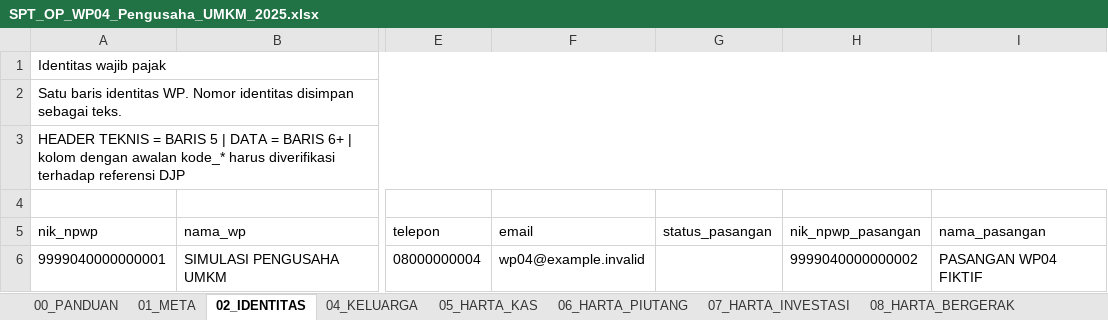
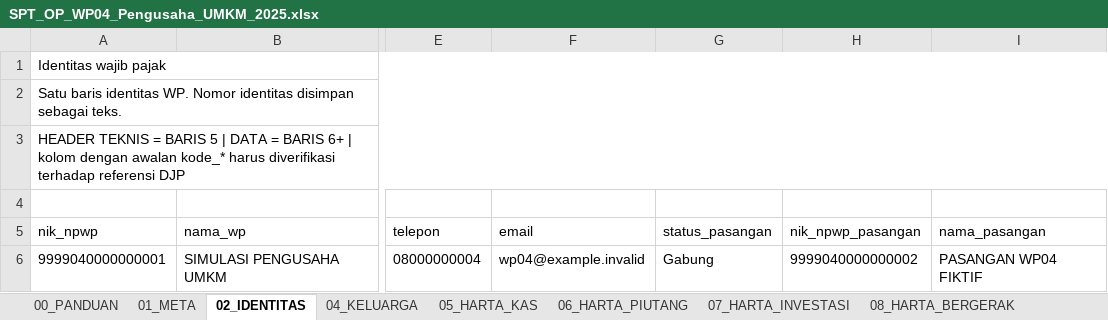
Before and after one commit to ripitaspace/web-dewi, an Excel workbook: public/tools/spt-op/examples/SPT_OP_WP04_Pengusaha_UMKM_2025.xlsx, sheet 02_IDENTITAS, drawn as a sheet; only a part is shown, gaps mark what is left out; values as stored, in another font and other column widths than the file's, no borders; the diff names each change by its address in the sheet, - before the commit and + after, or states it on an @@ line.

```diff
--- a/public/tools/spt-op/examples/SPT_OP_WP04_Pengusaha_UMKM_2025.xlsx (sheet 02_IDENTITAS)
+++ b/public/tools/spt-op/examples/SPT_OP_WP04_Pengusaha_UMKM_2025.xlsx (sheet 02_IDENTITAS)
-G6 (status_pasangan): (empty)
+G6 (status_pasangan): Gabung
```
Also changed, not shown: sheet 11_UTANG, sheet 04_KELUARGA, sheet 06_HARTA_PIUTANG, 3 other files.
